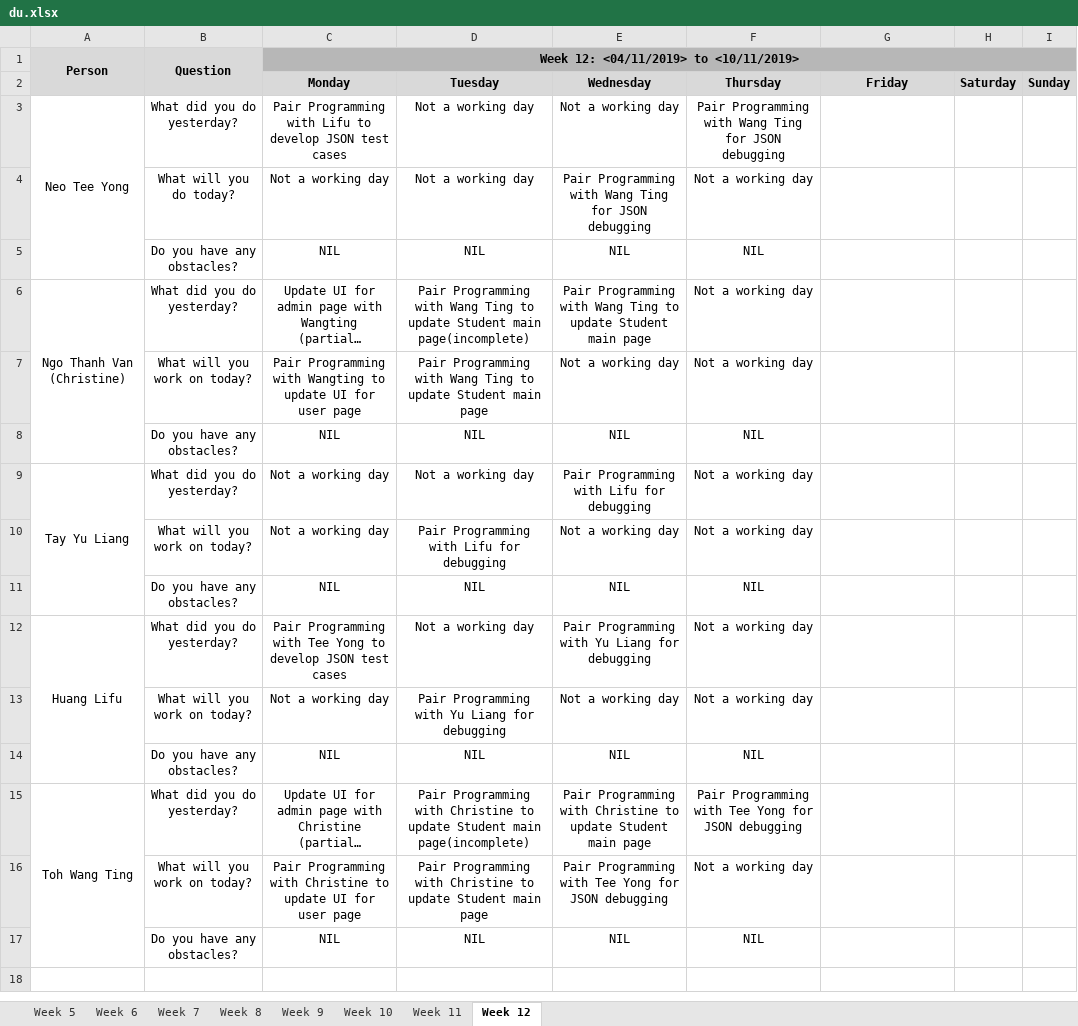
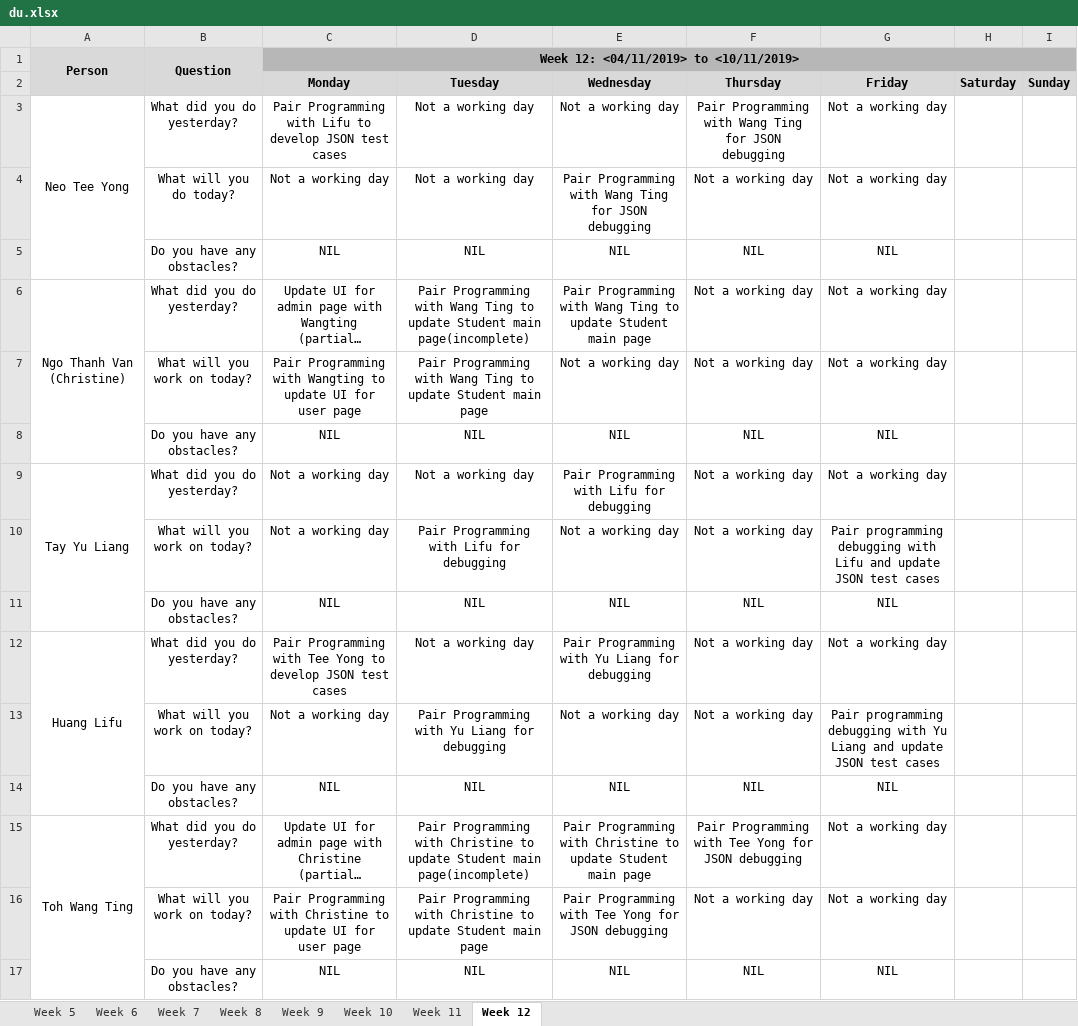
Before and after one commit to lifuhuang97/course-bidding-system, an Excel workbook: metrics/du.xlsx, sheet Week 12, drawn as a sheet; long unchanged cells end in …; values as stored, in another font and other column widths than the file's, no borders; the diff names each change by its address in the sheet, - before the commit and + after, or states it on an @@ line.

Commit message:
Update du.xlsx

```diff
--- a/metrics/du.xlsx (sheet Week 12)
+++ b/metrics/du.xlsx (sheet Week 12)
-G3:G4 (Friday): (empty)
+G3:G4 (Friday): Not a working day
-G5 (Friday): (empty)
+G5 (Friday): NIL
-G6:G7 (Friday): (empty)
+G6:G7 (Friday): Not a working day
-G8 (Friday): (empty)
+G8 (Friday): NIL
-G9 (Friday): (empty)
+G9 (Friday): Not a working day
-G10 (Friday): (empty)
+G10 (Friday): Pair programming debugging with Lifu and update JSON test cases
-G11 (Friday): (empty)
+G11 (Friday): NIL
-G12 (Friday): (empty)
+G12 (Friday): Not a working day
-G13 (Friday): (empty)
+G13 (Friday): Pair programming debugging with Yu Liang and update JSON test cases
-G14 (Friday): (empty)
+G14 (Friday): NIL
-G15:G16 (Friday): (empty)
+G15:G16 (Friday): Not a working day
-G17 (Friday): (empty)
+G17 (Friday): NIL
```
